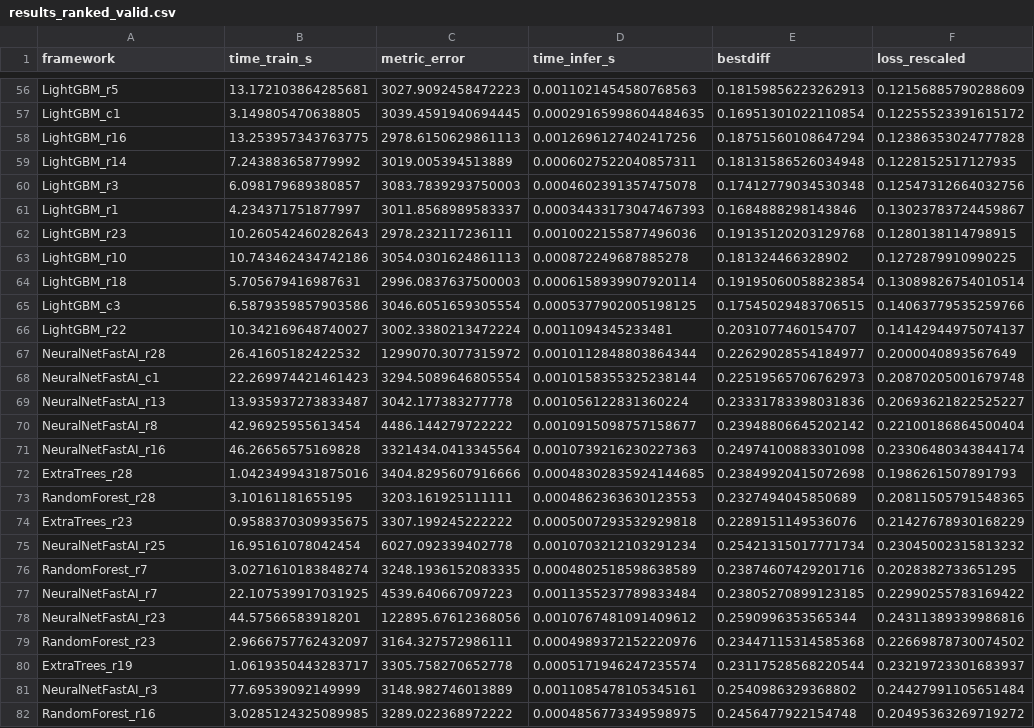
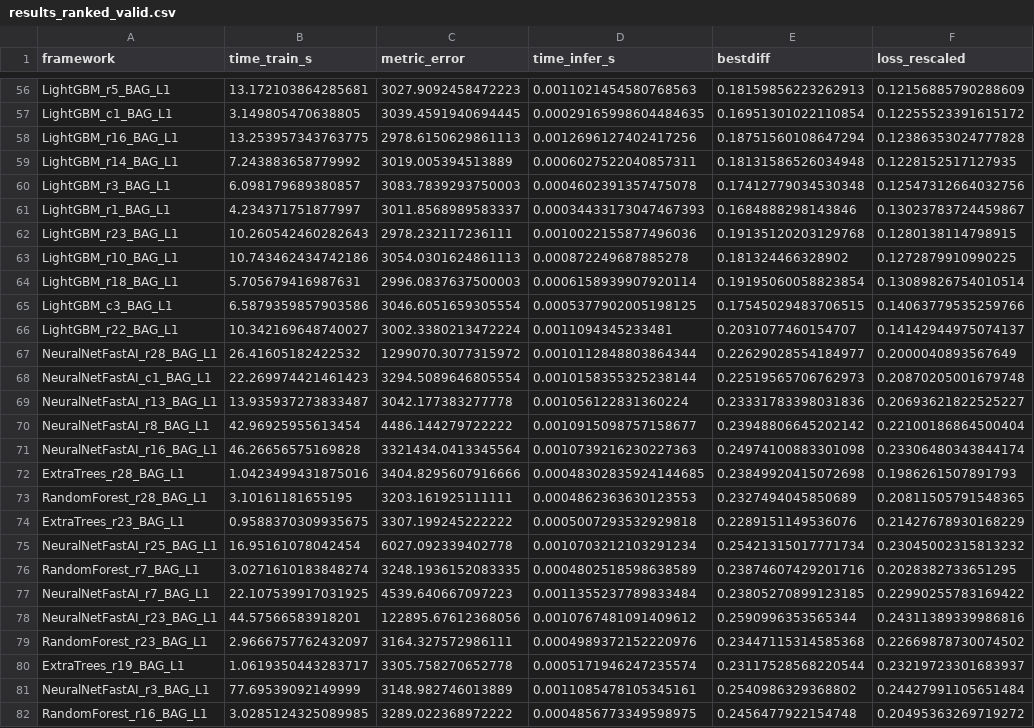
Before and after one commit to autogluon/tabrepo, a CSV file: data/results/bagged/small_30/results_ranked_valid.csv, drawn as a sheet; only a part is shown, gaps mark what is left out; the diff covers the shown part only; the diff names each change by its address in the sheet, - before the commit and + after, or states it on an @@ line.

```diff
--- a/data/results/bagged/small_30/results_ranked_valid.csv
+++ b/data/results/bagged/small_30/results_ranked_valid.csv
-A56 (framework): LightGBM_r5
+A56 (framework): LightGBM_r5_BAG_L1
-A57 (framework): LightGBM_c1
+A57 (framework): LightGBM_c1_BAG_L1
-A58 (framework): LightGBM_r16
+A58 (framework): LightGBM_r16_BAG_L1
-A59 (framework): LightGBM_r14
+A59 (framework): LightGBM_r14_BAG_L1
-A60 (framework): LightGBM_r3
+A60 (framework): LightGBM_r3_BAG_L1
-A61 (framework): LightGBM_r1
+A61 (framework): LightGBM_r1_BAG_L1
-A62 (framework): LightGBM_r23
+A62 (framework): LightGBM_r23_BAG_L1
-A63 (framework): LightGBM_r10
+A63 (framework): LightGBM_r10_BAG_L1
-A64 (framework): LightGBM_r18
+A64 (framework): LightGBM_r18_BAG_L1
-A65 (framework): LightGBM_c3
+A65 (framework): LightGBM_c3_BAG_L1
-A66 (framework): LightGBM_r22
+A66 (framework): LightGBM_r22_BAG_L1
-A67 (framework): NeuralNetFastAI_r28
+A67 (framework): NeuralNetFastAI_r28_BAG_L1
-A68 (framework): NeuralNetFastAI_c1
+A68 (framework): NeuralNetFastAI_c1_BAG_L1
-A69 (framework): NeuralNetFastAI_r13
+A69 (framework): NeuralNetFastAI_r13_BAG_L1
-A70 (framework): NeuralNetFastAI_r8
+A70 (framework): NeuralNetFastAI_r8_BAG_L1
-A71 (framework): NeuralNetFastAI_r16
+A71 (framework): NeuralNetFastAI_r16_BAG_L1
-A72 (framework): ExtraTrees_r28
+A72 (framework): ExtraTrees_r28_BAG_L1
-A73 (framework): RandomForest_r28
+A73 (framework): RandomForest_r28_BAG_L1
-A74 (framework): ExtraTrees_r23
+A74 (framework): ExtraTrees_r23_BAG_L1
-A75 (framework): NeuralNetFastAI_r25
+A75 (framework): NeuralNetFastAI_r25_BAG_L1
-A76 (framework): RandomForest_r7
+A76 (framework): RandomForest_r7_BAG_L1
-A77 (framework): NeuralNetFastAI_r7
+A77 (framework): NeuralNetFastAI_r7_BAG_L1
-A78 (framework): NeuralNetFastAI_r23
+A78 (framework): NeuralNetFastAI_r23_BAG_L1
-A79 (framework): RandomForest_r23
+A79 (framework): RandomForest_r23_BAG_L1
-A80 (framework): ExtraTrees_r19
+A80 (framework): ExtraTrees_r19_BAG_L1
-A81 (framework): NeuralNetFastAI_r3
+A81 (framework): NeuralNetFastAI_r3_BAG_L1
-A82 (framework): RandomForest_r16
+A82 (framework): RandomForest_r16_BAG_L1
```
Also changed, not shown: 131 edited cells elsewhere in this file, 2 other files.
